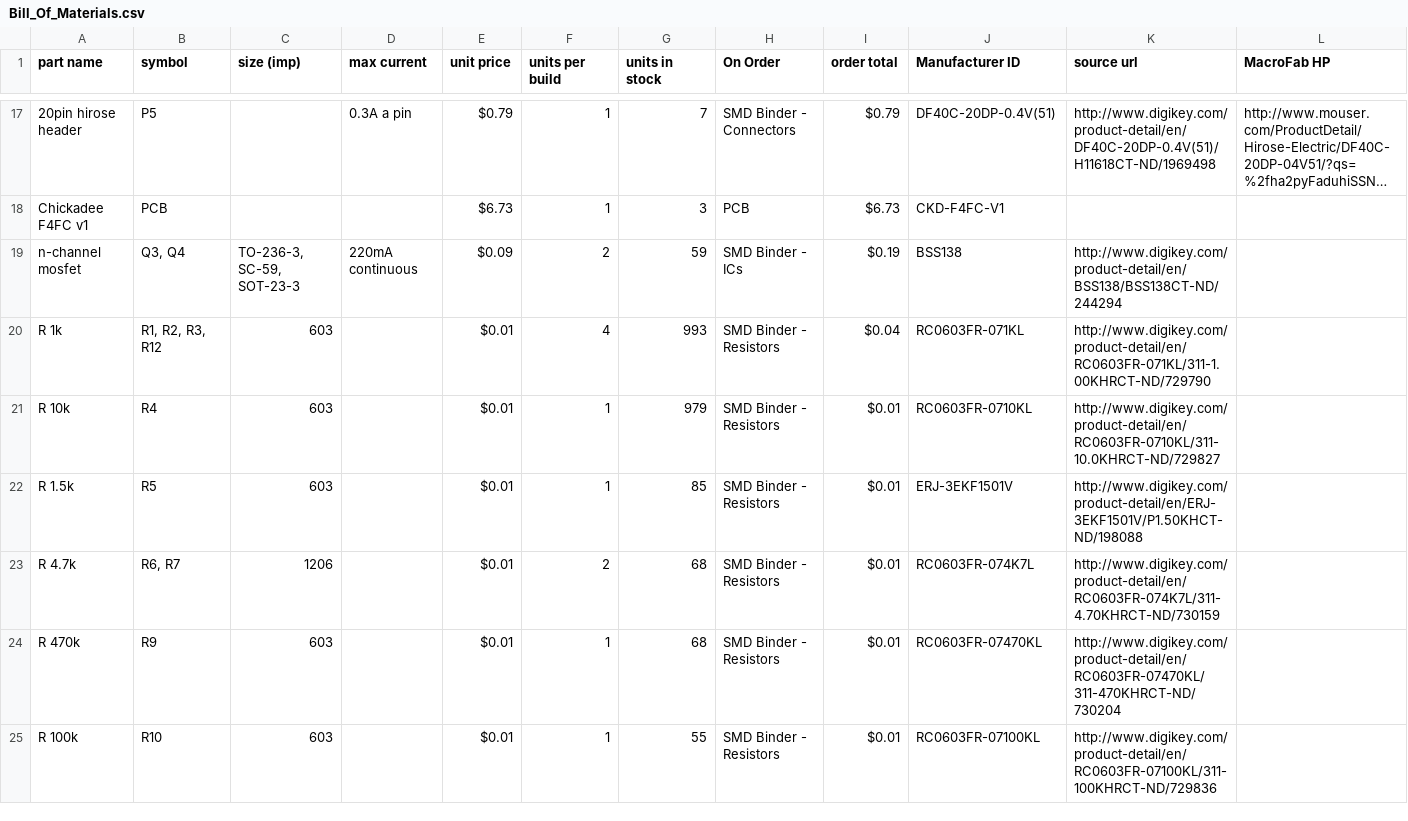
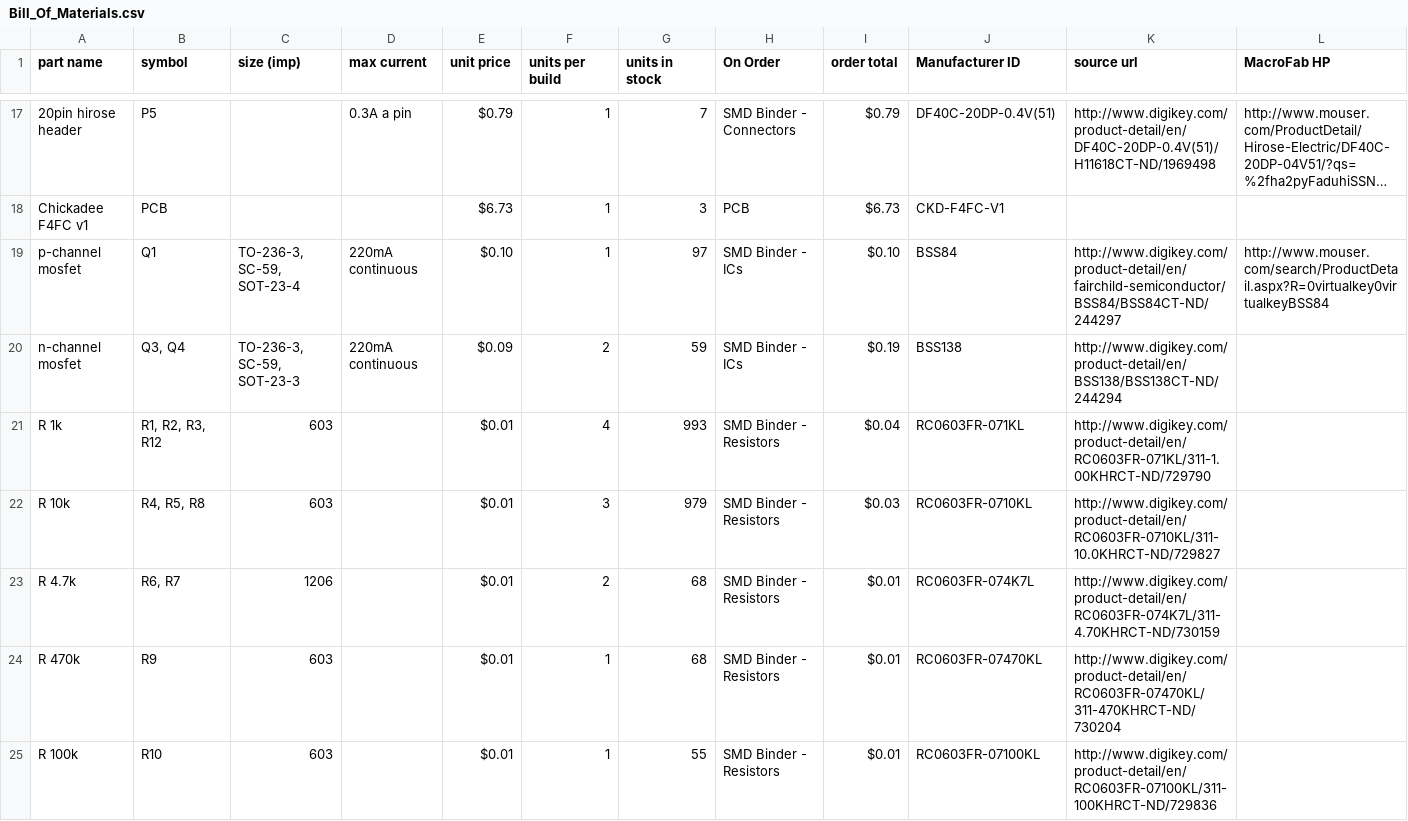
Before and after one commit to chickadee-tech/f4fc, a CSV file: pcb/Bill_Of_Materials.csv, drawn as a sheet; only a part is shown, gaps mark what is left out; long unchanged cells end in …; removed rows and columns are numbered as before the commit, all else as after; rows hold the shown columns only; the diff covers the shown part only; the diff names each change by its address in the sheet, - before the commit and + after, or states it on an @@ line.

Commit message:
F4FC v2 featuring corrected reset circuit.
Other changes:
* Route USB as differential pair.
* Add fiducials
* Remove copper pour from power connector
* New reset circuit
* Match up led nubmering to references
* Support current sensor through power connector
* remove 1.5k pull up from USB
* Pull down Boot1
* Add OSHW logo
* Move 3.5mm label out form under the FlightStack connector.

```diff
--- a/pcb/Bill_Of_Materials.csv
+++ b/pcb/Bill_Of_Materials.csv
+row 19: p-channel mosfet | Q1 | TO-236-3, SC-59, SOT-23-4 | 220mA continuous | $0.10 | 1 | 97 | SMD Binder - ICs | $0.10 | BSS84 | http://www.digikey.com/product-detail/en/fairchild-semiconductor/BSS84/BSS84CT-ND/244297 | http://www.mouser.com/search/ProductDetail.aspx?R=0virtualkey0virtualkeyBSS84
-B22 (symbol): R4
+B22 (symbol): R4, R5, R8
-F22 (units per build): 1
+F22 (units per build): 3
-I22 (order total): $0.01
+I22 (order total): $0.03
-row 22: R 1.5k | R5 | 603 |  | $0.01 | 1 | 85 | SMD Binder - Resistors | $0.01 | ERJ-3EKF1501V | http://www.digikey.com/product-detail/en/ERJ-3EKF1501V/P1.50KHCT-ND/198088
```
Also changed, not shown: 4 edited cells elsewhere in this file, 16 other files.
